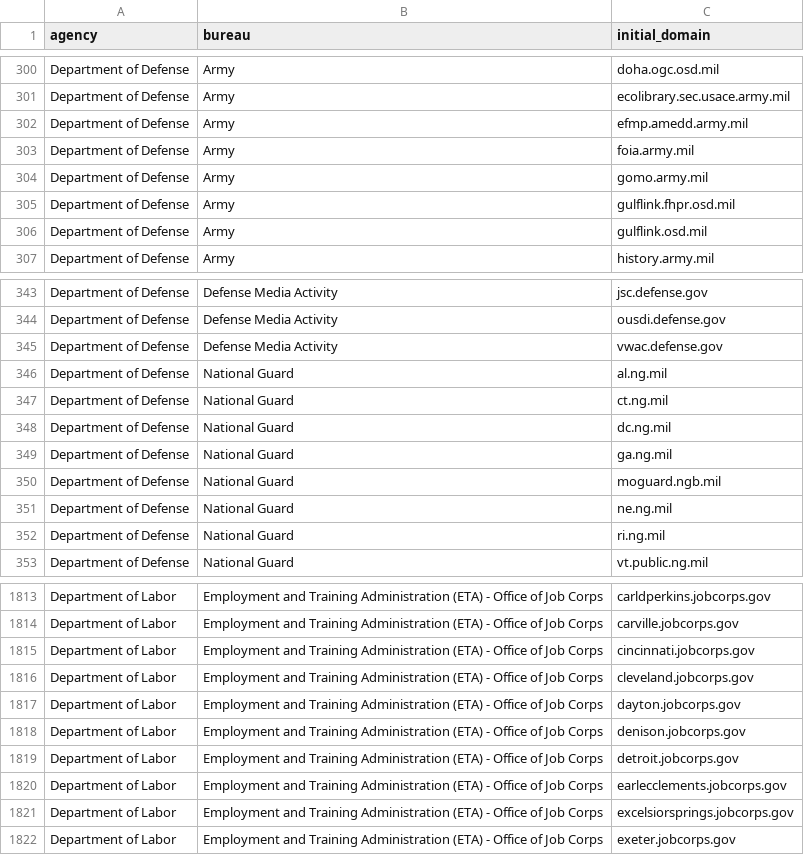
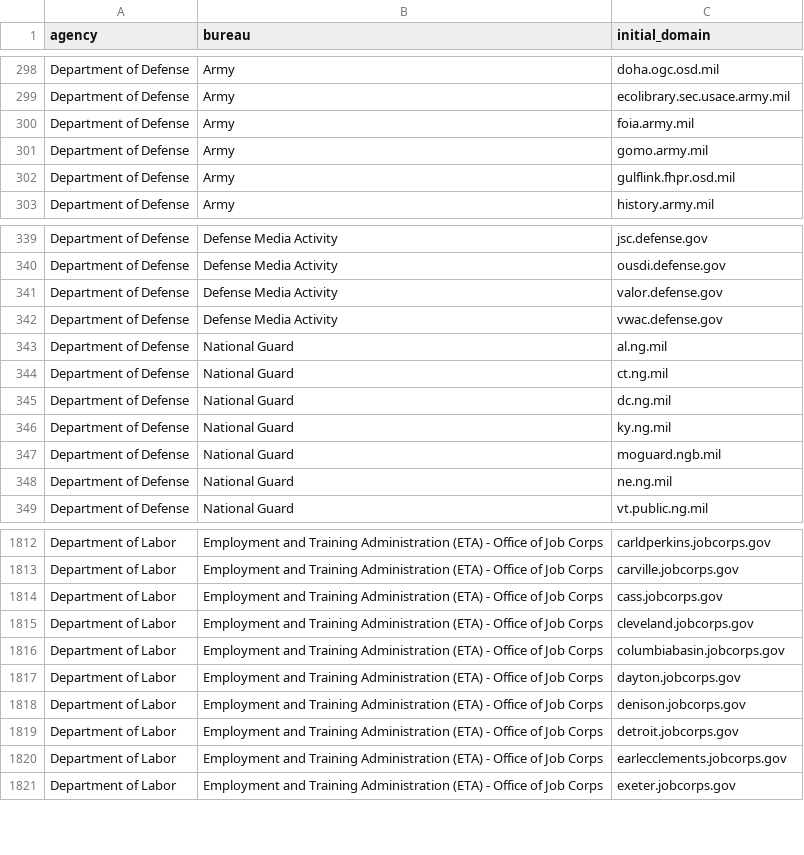
Before and after one commit to GSA/public-website-inventory, a CSV file: reports/candidates_for_addition.csv, drawn as a sheet; only a part is shown, gaps mark what is left out; the diff covers the shown part only.

```diff
--- a/reports/candidates_for_addition.csv
+++ b/reports/candidates_for_addition.csv
@@ -301,3 +299,2 @@ Department of Defense,Army,doha.ogc.osd.mil
 Department of Defense,Army,ecolibrary.sec.usace.army.mil
-Department of Defense,Army,efmp.amedd.army.mil
 Department of Defense,Army,foia.army.mil
@@ -305,3 +302,2 @@ Department of Defense,Army,gomo.army.mil
 Department of Defense,Army,gulflink.fhpr.osd.mil
-Department of Defense,Army,gulflink.osd.mil
 Department of Defense,Army,history.army.mil
@@ -344,2 +340,3 @@ Department of Defense,Defense Media Activity,jsc.defense.gov
 Department of Defense,Defense Media Activity,ousdi.defense.gov
+Department of Defense,Defense Media Activity,valor.defense.gov
 Department of Defense,Defense Media Activity,vwac.defense.gov
@@ -348,6 +345,5 @@ Department of Defense,National Guard,ct.ng.mil
 Department of Defense,National Guard,dc.ng.mil
-Department of Defense,National Guard,ga.ng.mil
+Department of Defense,National Guard,ky.ng.mil
 Department of Defense,National Guard,moguard.ngb.mil
 Department of Defense,National Guard,ne.ng.mil
-Department of Defense,National Guard,ri.ng.mil
 Department of Defense,National Guard,vt.public.ng.mil
@@ -1814,4 +1813,5 @@ Department of Labor,Employment and Training Administration (ETA) - Office of Job
 Department of Labor,Employment and Training Administration (ETA) - Office of Job Corps,carville.jobcorps.gov
-Department of Labor,Employment and Training Administration (ETA) - Office of Job Corps,cincinnati.jobcorps.gov
+Department of Labor,Employment and Training Administration (ETA) - Office of Job Corps,cass.jobcorps.gov
 Department of Labor,Employment and Training Administration (ETA) - Office of Job Corps,cleveland.jobcorps.gov
+Department of Labor,Employment and Training Administration (ETA) - Office of Job Corps,columbiabasin.jobcorps.gov
 Department of Labor,Employment and Training Administration (ETA) - Office of Job Corps,dayton.jobcorps.gov
@@ -1820,3 +1820,2 @@ Department of Labor,Employment and Training Administration (ETA) - Office of Job
 Department of Labor,Employment and Training Administration (ETA) - Office of Job Corps,earlecclements.jobcorps.gov
-Department of Labor,Employment and Training Administration (ETA) - Office of Job Corps,excelsiorsprings.jobcorps.gov
 Department of Labor,Employment and Training Administration (ETA) - Office of Job Corps,exeter.jobcorps.gov
```
Also changed, not shown: 17 added rows and 20 removed rows elsewhere in this file, 2 other files.
